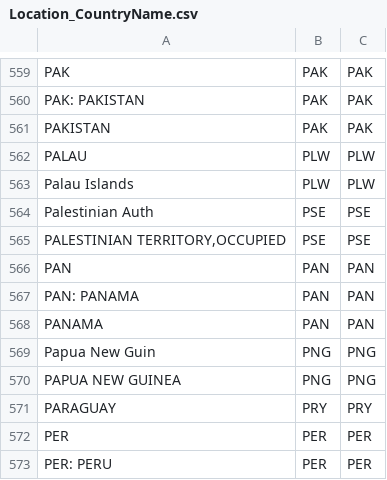
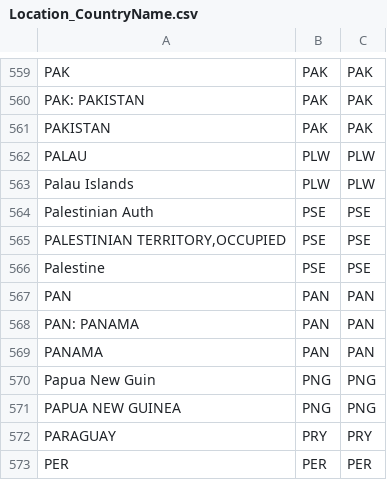
Before and after one commit to CSISdefense/Lookup-Tables, a CSV file: location/Location_CountryName.csv, drawn as a sheet; only a part is shown, gaps mark what is left out; the shorter side is filled out with more unchanged rows.

Commit message:
Add Palestine ISO-3

```diff
--- a/location/Location_CountryName.csv
+++ b/location/Location_CountryName.csv
@@ -565,2 +565,3 @@ Palestinian Auth,PSE,PSE
 "PALESTINIAN TERRITORY,OCCUPIED",PSE,PSE
+Palestine,PSE,PSE
 PAN,PAN,PAN
```
